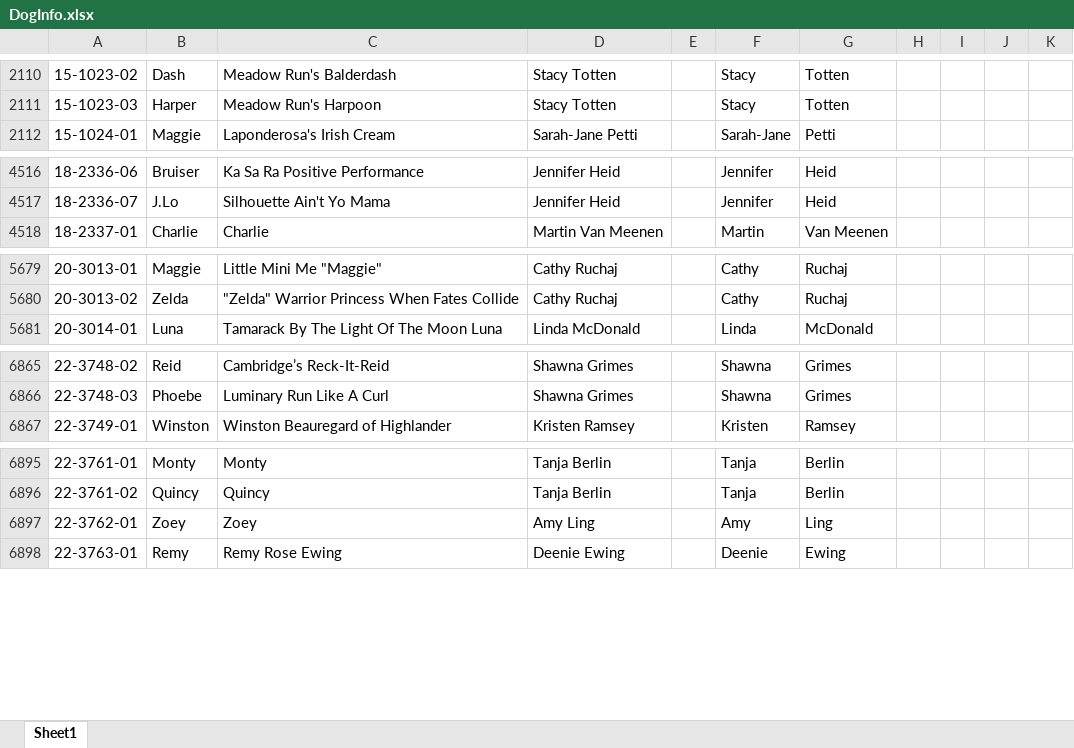
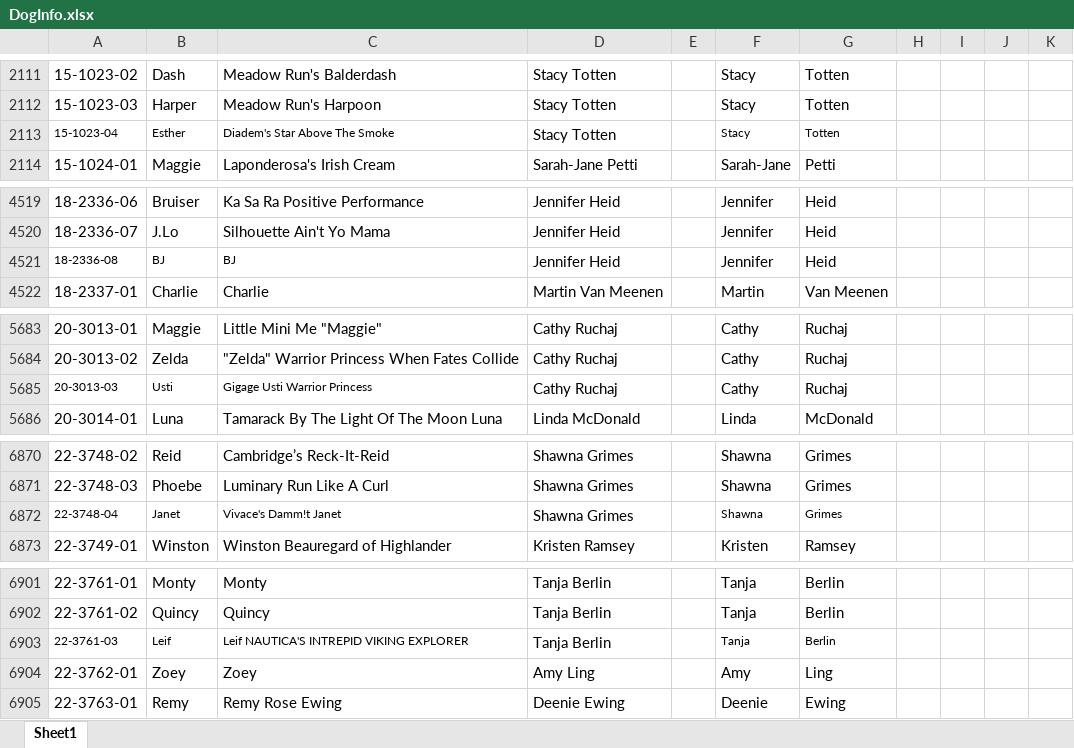
Before and after one commit to Cwagtracker/Tracker, an Excel workbook: DogInfo.xlsx, sheet Sheet1, drawn as a sheet; only a part is shown, gaps mark what is left out; values as stored, in another font and other column widths than the file's, no borders; conditional formats not drawn; the diff covers the shown part only; the diff names each change by its address in the sheet, - before the commit and + after, or states it on an @@ line.

```diff
--- a/DogInfo.xlsx (sheet Sheet1)
+++ b/DogInfo.xlsx (sheet Sheet1)
+row 2113: 15-1023-04 | Esther | Diadem's Star Above The Smoke | Stacy Totten |  | Stacy | Totten
+row 4521: 18-2336-08 | BJ | BJ | Jennifer Heid |  | Jennifer | Heid
+row 5685: 20-3013-03 | Usti | Gigage Usti Warrior Princess | Cathy Ruchaj |  | Cathy | Ruchaj
+row 6872: 22-3748-04 | Janet | Vivace's Damm!t Janet | Shawna Grimes |  | Shawna | Grimes
+row 6903: 22-3761-03 | Leif | Leif NAUTICA'S INTREPID VIKING EXPLORER | Tanja Berlin |  | Tanja | Berlin
```
Also changed, not shown: 60 added rows, 1 removed row and 5 edited cells elsewhere in this sheet, formulas that keep their value, 1 other file.
